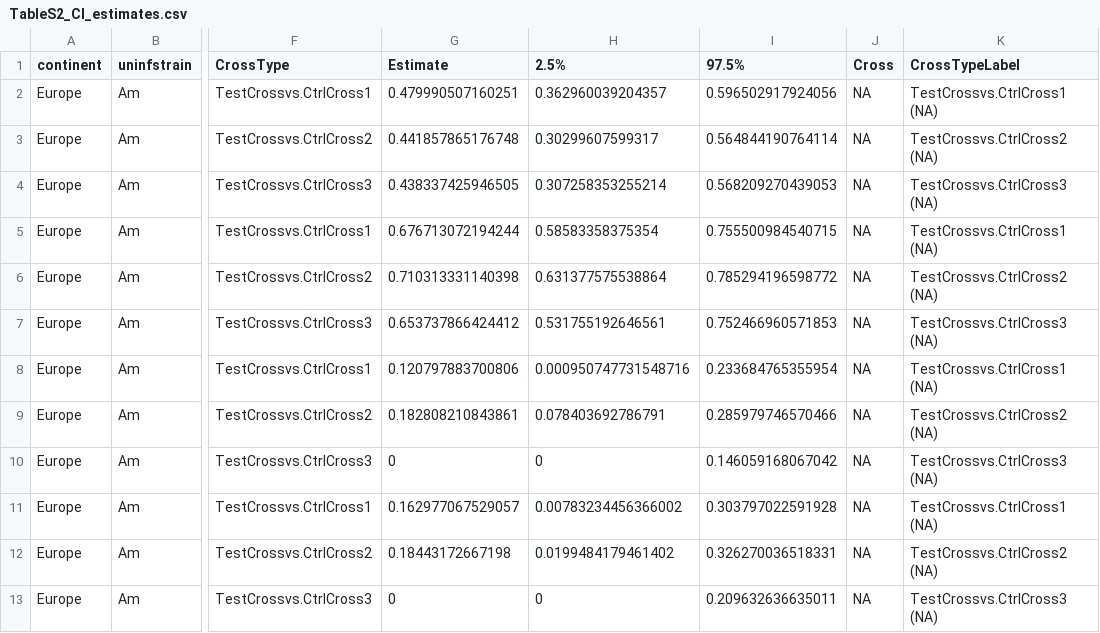
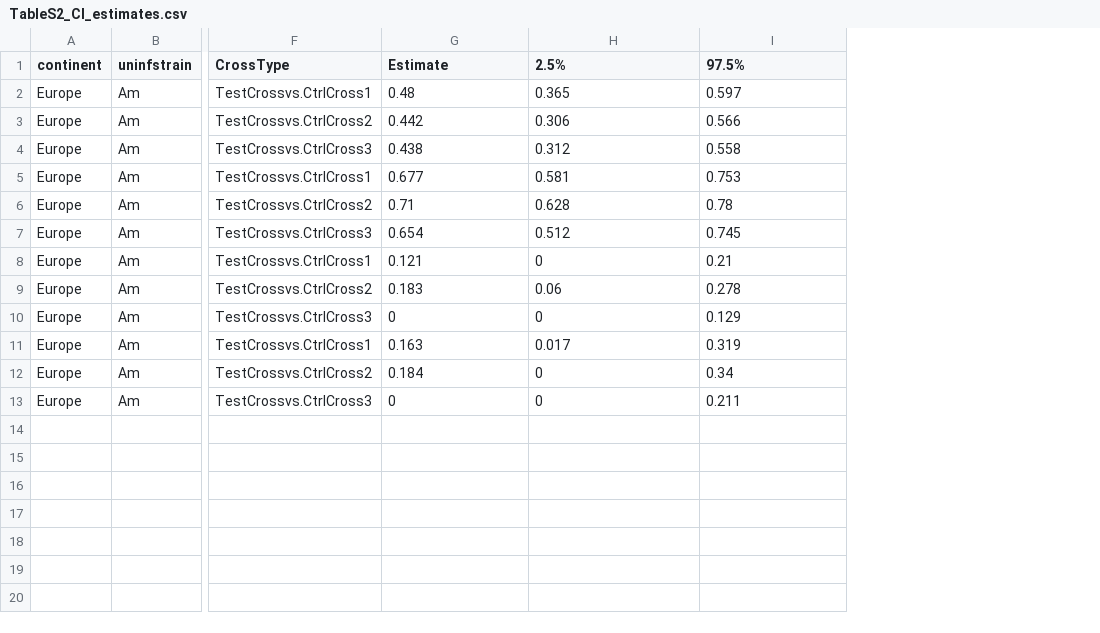
Before and after one commit to luchiksveta05/Y2025.Wolbachia.CI, a CSV file: data/derived_data/TableS2_CI_estimates.csv, drawn as a sheet; only a part is shown, gaps mark what is left out; the diff names each change by its address in the sheet, - before the commit and + after, or states it on an @@ line.

```diff
--- a/data/derived_data/TableS2_CI_estimates.csv
+++ b/data/derived_data/TableS2_CI_estimates.csv
-column J (Cross), rows 2-13: all NA
-column K (CrossTypeLabel), rows 2-13: TestCrossvs.CtrlCross1 (NA) | TestCrossvs.CtrlCross2 (NA) | TestCrossvs.CtrlCross3 (NA) | TestCrossvs.CtrlCross1 (NA) | TestCrossvs.CtrlCross2 (NA) | TestCrossvs.CtrlCross3 (NA) | TestCrossvs.CtrlCross1 (NA) | TestCrossvs.CtrlCross2 (NA) | TestCrossvs.CtrlCross3 (NA) | TestCrossvs.CtrlCross1 (NA) | TestCrossvs.CtrlCross2 (NA) | TestCrossvs.CtrlCross3 (NA)
-G2 (Estimate): 0.479990507160251
+G2 (Estimate): 0.48
-H2 (2.5%): 0.362960039204357
+H2 (2.5%): 0.365
-I2 (97.5%): 0.596502917924056
+I2 (97.5%): 0.597
-G3 (Estimate): 0.441857865176748
+G3 (Estimate): 0.442
-H3 (2.5%): 0.30299607599317
+H3 (2.5%): 0.306
-I3 (97.5%): 0.564844190764114
+I3 (97.5%): 0.566
-G4 (Estimate): 0.438337425946505
+G4 (Estimate): 0.438
-H4 (2.5%): 0.307258353255214
+H4 (2.5%): 0.312
-I4 (97.5%): 0.568209270439053
+I4 (97.5%): 0.558
-G5 (Estimate): 0.676713072194244
+G5 (Estimate): 0.677
-H5 (2.5%): 0.58583358375354
+H5 (2.5%): 0.581
-I5 (97.5%): 0.755500984540715
+I5 (97.5%): 0.753
-G6 (Estimate): 0.710313331140398
+G6 (Estimate): 0.71
-H6 (2.5%): 0.631377575538864
+H6 (2.5%): 0.628
-I6 (97.5%): 0.785294196598772
+I6 (97.5%): 0.78
-G7 (Estimate): 0.653737866424412
+G7 (Estimate): 0.654
-H7 (2.5%): 0.531755192646561
+H7 (2.5%): 0.512
-I7 (97.5%): 0.752466960571853
+I7 (97.5%): 0.745
-G8 (Estimate): 0.120797883700806
+G8 (Estimate): 0.121
-H8 (2.5%): 0.000950747731548716
+H8 (2.5%): 0
-I8 (97.5%): 0.233684765355954
+I8 (97.5%): 0.21
-G9 (Estimate): 0.182808210843861
+G9 (Estimate): 0.183
-H9 (2.5%): 0.078403692786791
+H9 (2.5%): 0.06
-I9 (97.5%): 0.285979746570466
+I9 (97.5%): 0.278
-I10 (97.5%): 0.146059168067042
+I10 (97.5%): 0.129
-G11 (Estimate): 0.162977067529057
+G11 (Estimate): 0.163
-H11 (2.5%): 0.00783234456366002
+H11 (2.5%): 0.017
-I11 (97.5%): 0.303797022591928
+I11 (97.5%): 0.319
-G12 (Estimate): 0.18443172667198
+G12 (Estimate): 0.184
-H12 (2.5%): 0.0199484179461402
+H12 (2.5%): 0
-I12 (97.5%): 0.326270036518331
+I12 (97.5%): 0.34
-I13 (97.5%): 0.209632636635011
+I13 (97.5%): 0.211
```
Also changed, not shown: data/derived_data/TableS2_confintp1.csv, data/derived_data/TableS2_confintp2.csv, 4 other files.
